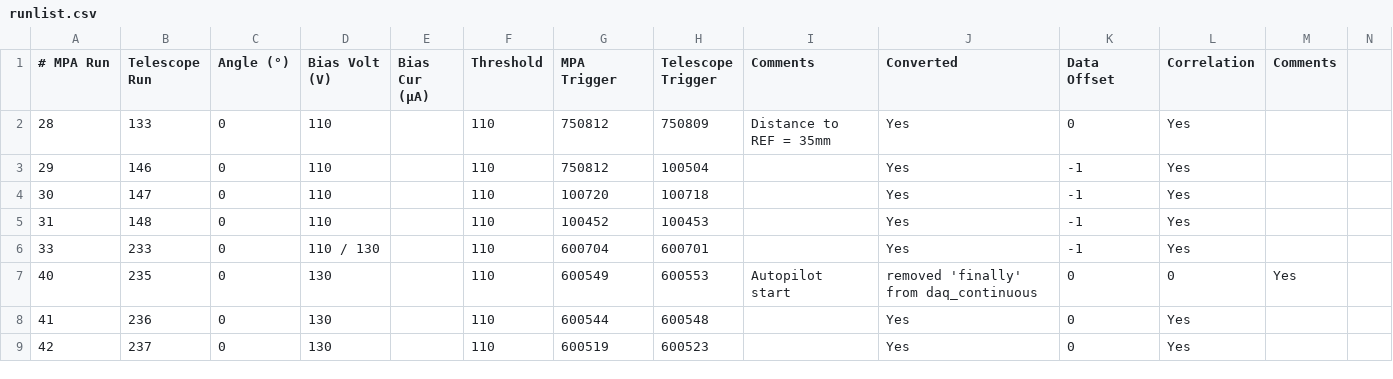
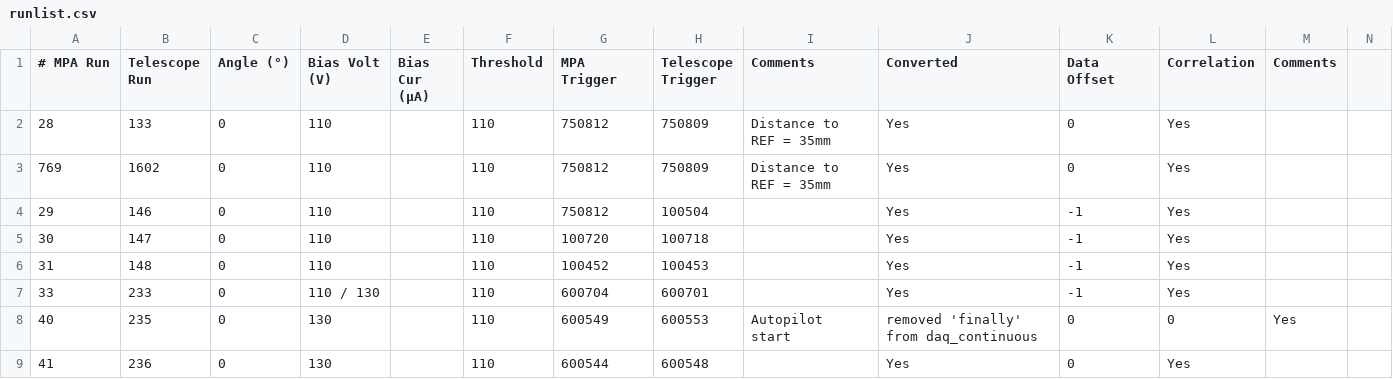
Before and after one commit to SchellDa/mapsa_analysis, a CSV file: runlist.csv, drawn as a sheet; only a part is shown; the shorter side is filled out with more unchanged rows.

Commit message:
Add CBCStreamReader to CMakeList and other small changes

```diff
--- a/runlist.csv
+++ b/runlist.csv
@@ -2,2 +2,3 @@
 28	133	0	110		110	750812	750809	Distance to REF = 35mm	Yes	0	Yes		
+769	1602	0	110		110	750812	750809	Distance to REF = 35mm	Yes	0	Yes		
 29	146	0	110		110	750812	100504		Yes	-1	Yes		
```
Also changed, not shown: 5 other files.
